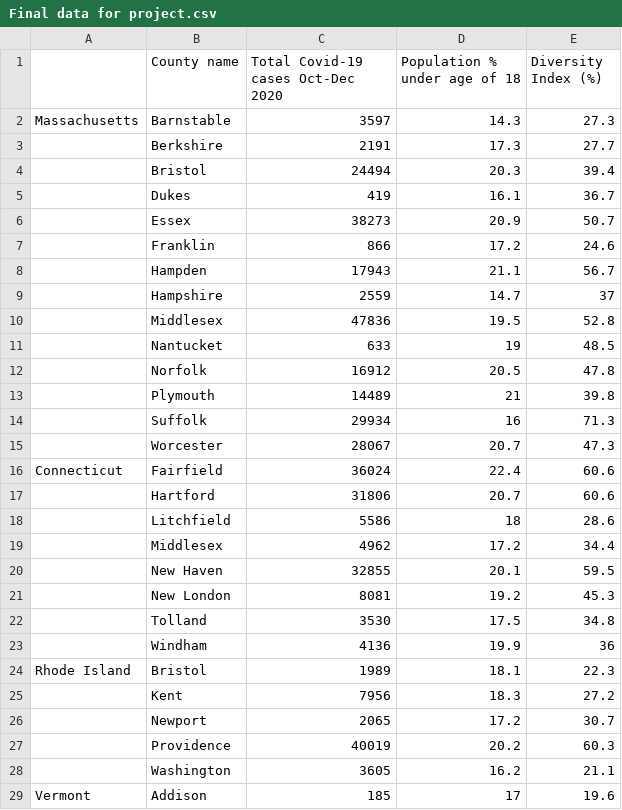
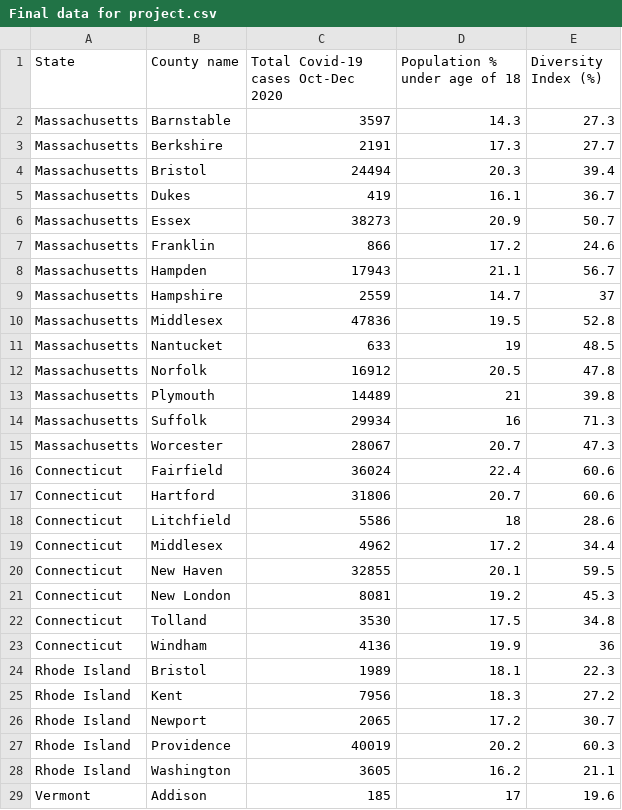
Before and after one commit to sht150/ChE-Math-Project1, a CSV file: Final data for project.csv, drawn as a sheet; only a part is shown; the diff covers the shown part only.

Commit message:
Add files via upload

```diff
--- a/Final data for project.csv
+++ b/Final data for project.csv
@@ -1,29 +1,29 @@
-,County name,Total Covid-19 cases Oct-Dec 2020,Population % under age of 18,Diversity Index (%)
+State,County name,Total Covid-19 cases Oct-Dec 2020,Population % under age of 18,Diversity Index (%)
 Massachusetts,Barnstable,3597,14.3,27.3
-,Berkshire,2191,17.3,27.7
-,Bristol,24494,20.3,39.4
-,Dukes,419,16.1,36.7
-,Essex,38273,20.9,50.7
-,Franklin,866,17.2,24.6
-,Hampden,17943,21.1,56.7
-,Hampshire,2559,14.7,37
-,Middlesex,47836,19.5,52.8
-,Nantucket,633,19,48.5
-,Norfolk,16912,20.5,47.8
-,Plymouth,14489,21,39.8
-,Suffolk,29934,16,71.3
-,Worcester,28067,20.7,47.3
+Massachusetts,Berkshire,2191,17.3,27.7
+Massachusetts,Bristol,24494,20.3,39.4
+Massachusetts,Dukes,419,16.1,36.7
+Massachusetts,Essex,38273,20.9,50.7
+Massachusetts,Franklin,866,17.2,24.6
+Massachusetts,Hampden,17943,21.1,56.7
+Massachusetts,Hampshire,2559,14.7,37
+Massachusetts,Middlesex,47836,19.5,52.8
+Massachusetts,Nantucket,633,19,48.5
+Massachusetts,Norfolk,16912,20.5,47.8
+Massachusetts,Plymouth,14489,21,39.8
+Massachusetts,Suffolk,29934,16,71.3
+Massachusetts,Worcester,28067,20.7,47.3
 Connecticut,Fairfield,36024,22.4,60.6
-,Hartford,31806,20.7,60.6
-,Litchfield,5586,18,28.6
-,Middlesex,4962,17.2,34.4
-,New Haven,32855,20.1,59.5
-,New London,8081,19.2,45.3
-,Tolland,3530,17.5,34.8
-,Windham,4136,19.9,36
+Connecticut,Hartford,31806,20.7,60.6
+Connecticut,Litchfield,5586,18,28.6
+Connecticut,Middlesex,4962,17.2,34.4
+Connecticut,New Haven,32855,20.1,59.5
+Connecticut,New London,8081,19.2,45.3
+Connecticut,Tolland,3530,17.5,34.8
+Connecticut,Windham,4136,19.9,36
 Rhode Island,Bristol,1989,18.1,22.3
-,Kent,7956,18.3,27.2
-,Newport,2065,17.2,30.7
-,Providence,40019,20.2,60.3
-,Washington,3605,16.2,21.1
+Rhode Island,Kent,7956,18.3,27.2
+Rhode Island,Newport,2065,17.2,30.7
+Rhode Island,Providence,40019,20.2,60.3
+Rhode Island,Washington,3605,16.2,21.1
 Vermont,Addison,185,17,19.6
```
Also changed, not shown: 37 edited cells elsewhere in this file.
